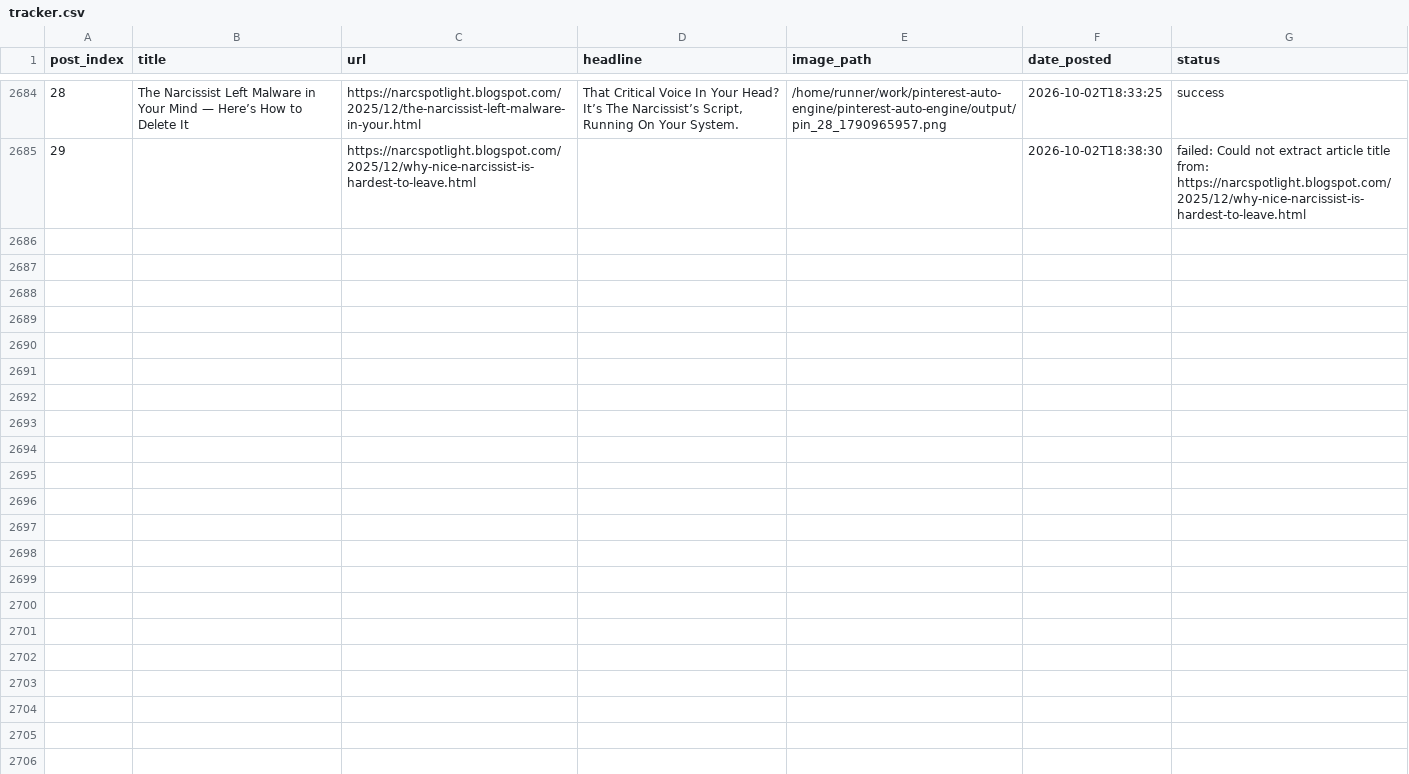
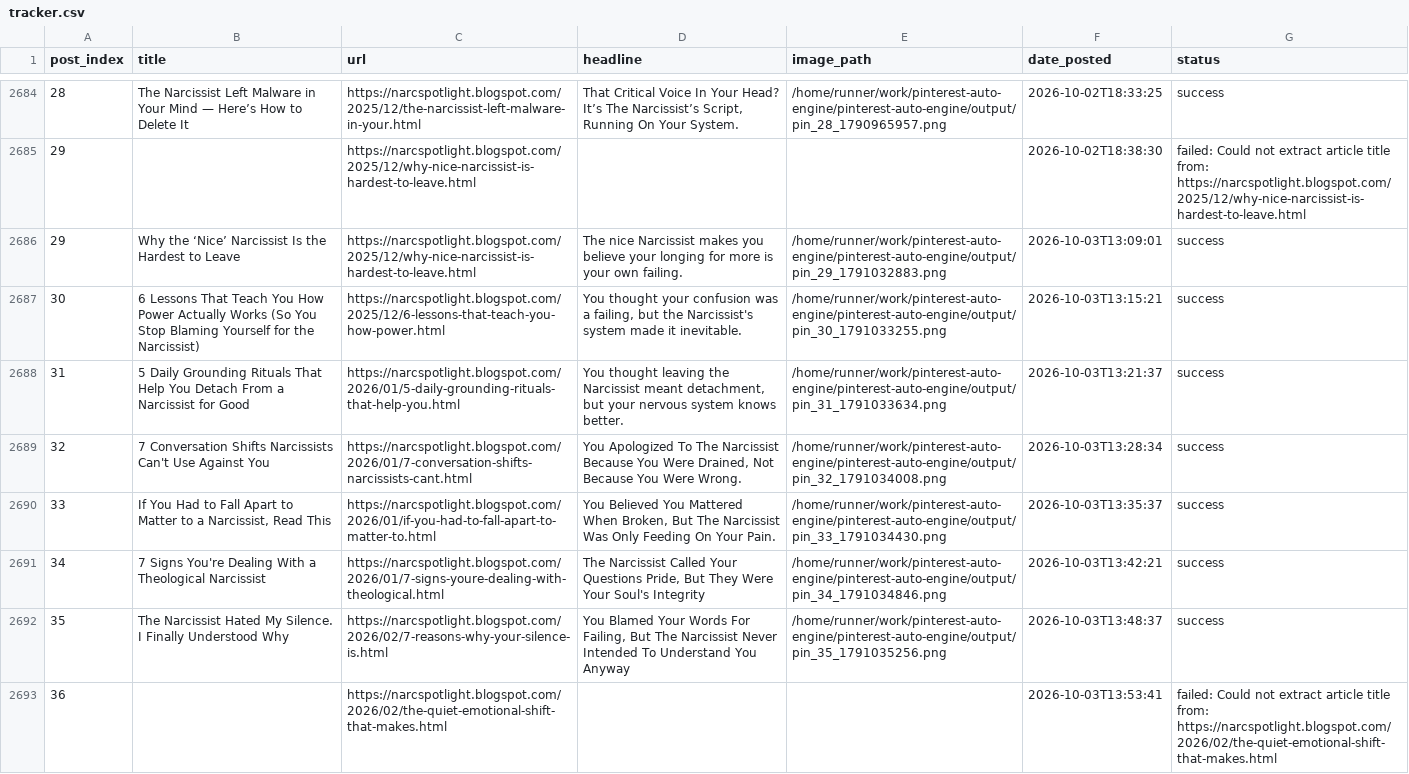
Before and after one commit to Emyres970/pinterest-auto-engine, a CSV file: tracker.csv, drawn as a sheet; only a part is shown, gaps mark what is left out; the diff covers the shown part only; the diff names each change by its address in the sheet, - before the commit and + after, or states it on an @@ line.

Commit message:
chore: update tracker 2026-10-03

```diff
--- a/tracker.csv
+++ b/tracker.csv
+row 2686: 29 | Why the ‘Nice’ Narcissist Is the Hardest to Leave | https://narcspotlight.blogspot.com/2025/12/why-nice-narcissist-is-hardest-to-leave.html | The nice Narcissist makes you believe your longing for more is your own failing. | /home/runner/work/pinterest-auto-engine/pinterest-auto-engine/output/pin_29_1791032883.png | 2026-10-03T13:09:01 | success
+row 2687: 30 | 6 Lessons That Teach You How Power Actually Works (So You Stop Blaming Yourself for the Narcissist) | https://narcspotlight.blogspot.com/2025/12/6-lessons-that-teach-you-how-power.html | You thought your confusion was a failing, but the Narcissist's system made it inevitable. | /home/runner/work/pinterest-auto-engine/pinterest-auto-engine/output/pin_30_1791033255.png | 2026-10-03T13:15:21 | success
+row 2688: 31 | 5 Daily Grounding Rituals That Help You Detach From a Narcissist for Good | https://narcspotlight.blogspot.com/2026/01/5-daily-grounding-rituals-that-help-you.html | You thought leaving the Narcissist meant detachment, but your nervous system knows better. | /home/runner/work/pinterest-auto-engine/pinterest-auto-engine/output/pin_31_1791033634.png | 2026-10-03T13:21:37 | success
+row 2689: 32 | 7 Conversation Shifts Narcissists Can't Use Against You | https://narcspotlight.blogspot.com/2026/01/7-conversation-shifts-narcissists-cant.html | You Apologized To The Narcissist Because You Were Drained, Not Because You Were Wrong. | /home/runner/work/pinterest-auto-engine/pinterest-auto-engine/output/pin_32_1791034008.png | 2026-10-03T13:28:34 | success
+row 2690: 33 | If You Had to Fall Apart to Matter to a Narcissist, Read This | https://narcspotlight.blogspot.com/2026/01/if-you-had-to-fall-apart-to-matter-to.html | You Believed You Mattered When Broken, But The Narcissist Was Only Feeding On Your Pain. | /home/runner/work/pinterest-auto-engine/pinterest-auto-engine/output/pin_33_1791034430.png | 2026-10-03T13:35:37 | success
+row 2691: 34 | 7 Signs You're Dealing With a Theological Narcissist | https://narcspotlight.blogspot.com/2026/01/7-signs-youre-dealing-with-theological.html | The Narcissist Called Your Questions Pride, But They Were Your Soul's Integrity | /home/runner/work/pinterest-auto-engine/pinterest-auto-engine/output/pin_34_1791034846.png | 2026-10-03T13:42:21 | success
+row 2692: 35 | The Narcissist Hated My Silence. I Finally Understood Why | https://narcspotlight.blogspot.com/2026/02/7-reasons-why-your-silence-is.html | You Blamed Your Words For Failing, But The Narcissist Never Intended To Understand You Anyway | /home/runner/work/pinterest-auto-engine/pinterest-auto-engine/output/pin_35_1791035256.png | 2026-10-03T13:48:37 | success
+row 2693: 36 |  | https://narcspotlight.blogspot.com/2026/02/the-quiet-emotional-shift-that-makes.html |  |  | 2026-10-03T13:53:41 | failed: Could not extract article title from: https://narcspotlight.blogspot.com/2026/02/the-quiet-emotional-shift-that-makes.html
```
Also changed, not shown: 7 added rows elsewhere in this file.
